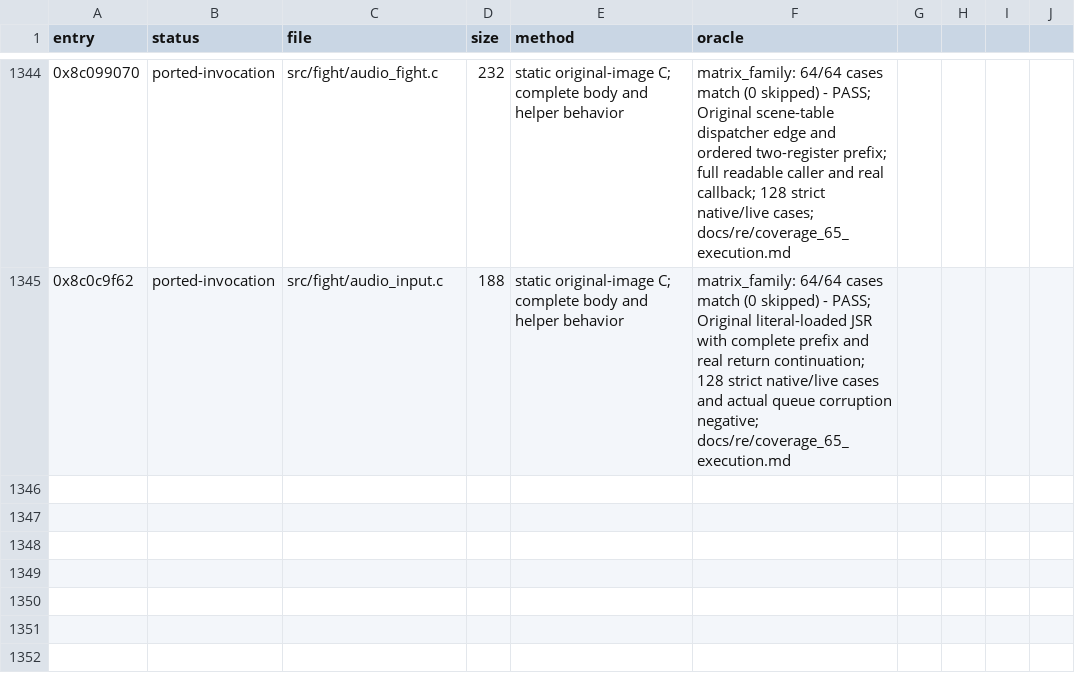
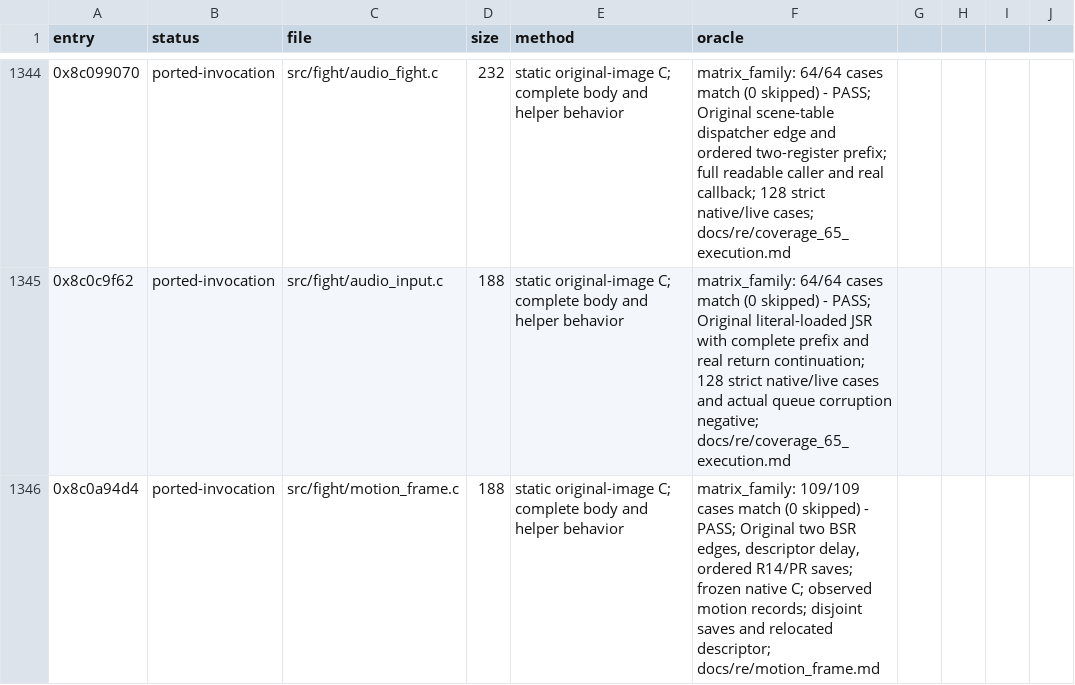
Before and after one commit to celsowm/vf3-decomp, a CSV file: docs/decomp_status.csv, drawn as a sheet; only a part is shown, gaps mark what is left out.

Commit message:
Qualify motion frame caller and recover active task context

```diff
--- a/docs/decomp_status.csv
+++ b/docs/decomp_status.csv
@@ -1345 +1345,2 @@ entry,status,file,size,method,oracle
 0x8c0c9f62,ported-invocation,src/fight/audio_input.c,188,static original-image C; complete body and helper behavior,matrix_family: 64/64 cases match (0 skipped) - PASS; Original literal-loaded JSR with complete prefix and real return continuation; 128 strict native/live cases and actual queue corruption negative; docs/re/coverage_65_execution.md
+0x8c0a94d4,ported-invocation,src/fight/motion_frame.c,188,static original-image C; complete body and helper behavior,"matrix_family: 109/109 cases match (0 skipped) - PASS; Original two BSR edges, descriptor delay, ordered R14/PR saves; frozen native C; observed motion records; disjoint saves and relocated descriptor; docs/re/motion_frame.md"
```
Also changed, not shown: 30 other files.
